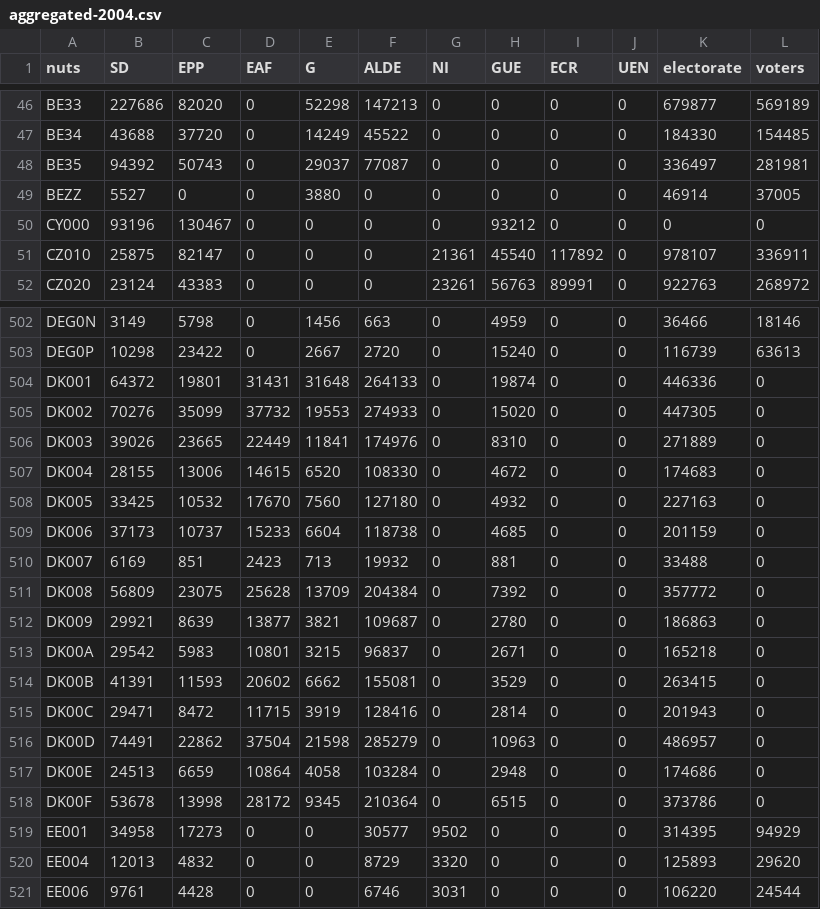
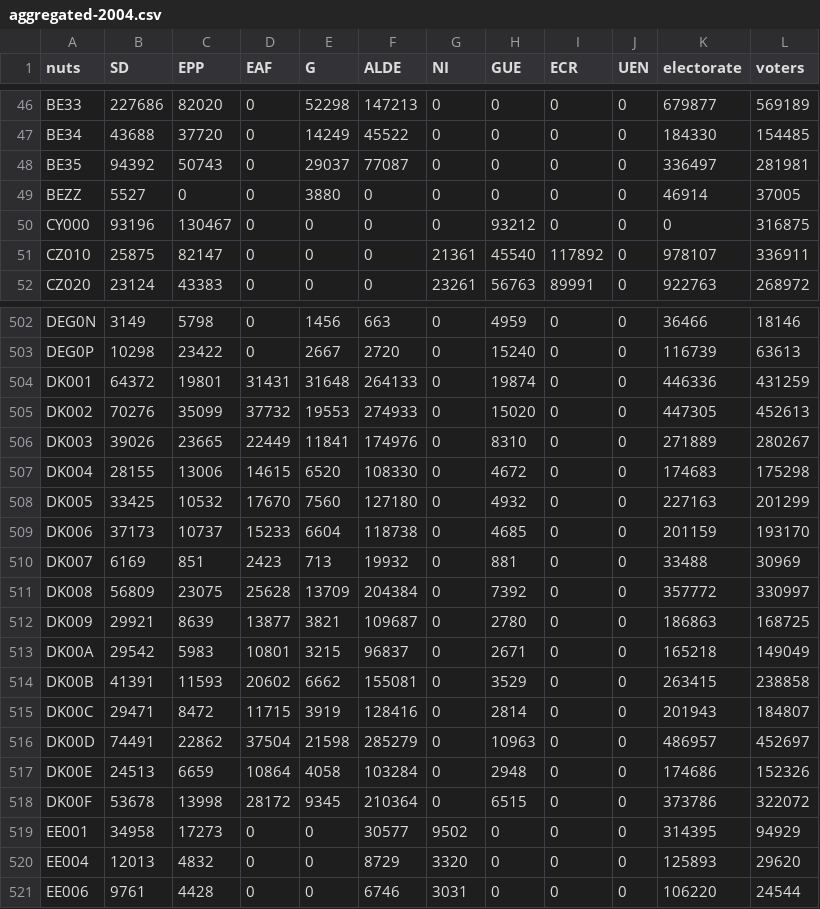
Before and after one commit to economia/euvolby-volebi-mapy, a CSV file: data/aggregated-2004.csv, drawn as a sheet; only a part is shown, gaps mark what is left out.

Commit message:
dopocitany soucty tam, kde nebyly primo soucasti datasetu

```diff
--- a/data/aggregated-2004.csv
+++ b/data/aggregated-2004.csv
@@ -49,3 +49,3 @@ BE35,94392,50743,0,29037,77087,0,0,0,0,336497,281981
 BEZZ,5527,0,0,3880,0,0,0,0,0,46914,37005
-CY000,93196,130467,0,0,0,0,93212,0,0,0,0
+CY000,93196,130467,0,0,0,0,93212,0,0,0,316875
 CZ010,25875,82147,0,0,0,21361,45540,117892,0,978107,336911
@@ -503,17 +503,17 @@ DEG0N,3149,5798,0,1456,663,0,4959,0,0,36466,18146
 DEG0P,10298,23422,0,2667,2720,0,15240,0,0,116739,63613
-DK001,64372,19801,31431,31648,264133,0,19874,0,0,446336,0
-DK002,70276,35099,37732,19553,274933,0,15020,0,0,447305,0
-DK003,39026,23665,22449,11841,174976,0,8310,0,0,271889,0
-DK004,28155,13006,14615,6520,108330,0,4672,0,0,174683,0
-DK005,33425,10532,17670,7560,127180,0,4932,0,0,227163,0
-DK006,37173,10737,15233,6604,118738,0,4685,0,0,201159,0
-DK007,6169,851,2423,713,19932,0,881,0,0,33488,0
-DK008,56809,23075,25628,13709,204384,0,7392,0,0,357772,0
-DK009,29921,8639,13877,3821,109687,0,2780,0,0,186863,0
-DK00A,29542,5983,10801,3215,96837,0,2671,0,0,165218,0
-DK00B,41391,11593,20602,6662,155081,0,3529,0,0,263415,0
-DK00C,29471,8472,11715,3919,128416,0,2814,0,0,201943,0
-DK00D,74491,22862,37504,21598,285279,0,10963,0,0,486957,0
-DK00E,24513,6659,10864,4058,103284,0,2948,0,0,174686,0
-DK00F,53678,13998,28172,9345,210364,0,6515,0,0,373786,0
+DK001,64372,19801,31431,31648,264133,0,19874,0,0,446336,431259
+DK002,70276,35099,37732,19553,274933,0,15020,0,0,447305,452613
+DK003,39026,23665,22449,11841,174976,0,8310,0,0,271889,280267
+DK004,28155,13006,14615,6520,108330,0,4672,0,0,174683,175298
+DK005,33425,10532,17670,7560,127180,0,4932,0,0,227163,201299
+DK006,37173,10737,15233,6604,118738,0,4685,0,0,201159,193170
+DK007,6169,851,2423,713,19932,0,881,0,0,33488,30969
+DK008,56809,23075,25628,13709,204384,0,7392,0,0,357772,330997
+DK009,29921,8639,13877,3821,109687,0,2780,0,0,186863,168725
+DK00A,29542,5983,10801,3215,96837,0,2671,0,0,165218,149049
+DK00B,41391,11593,20602,6662,155081,0,3529,0,0,263415,238858
+DK00C,29471,8472,11715,3919,128416,0,2814,0,0,201943,184807
+DK00D,74491,22862,37504,21598,285279,0,10963,0,0,486957,452697
+DK00E,24513,6659,10864,4058,103284,0,2948,0,0,174686,152326
+DK00F,53678,13998,28172,9345,210364,0,6515,0,0,373786,322072
 EE001,34958,17273,0,0,30577,9502,0,0,0,314395,94929
```
Also changed, not shown: data/aggregated-2009.csv.
